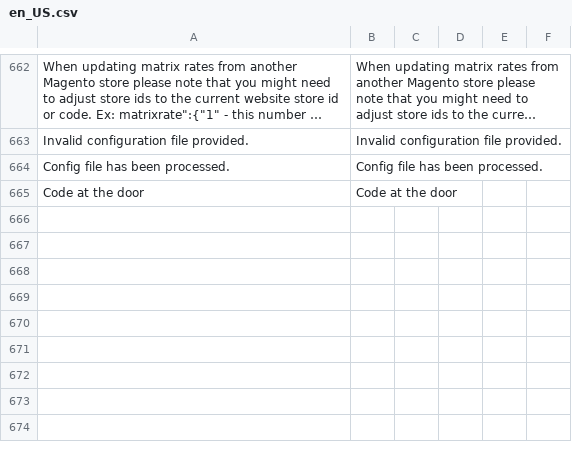
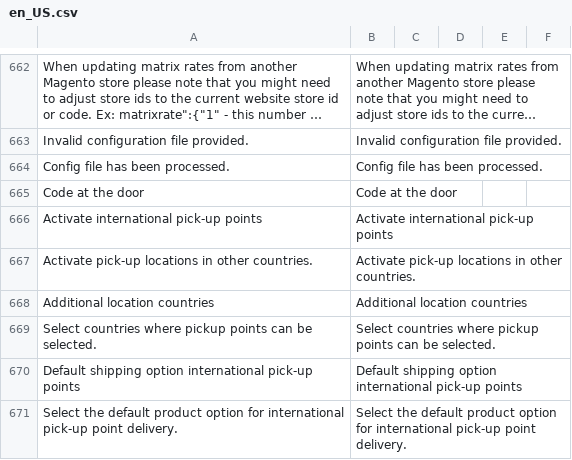
Before and after one commit to postnl/postnl-magento2, a CSV file: i18n/en_US.csv, drawn as a sheet; only a part is shown, gaps mark what is left out; long unchanged cells end in …; the diff names each change by its address in the sheet, - before the commit and + after, or states it on an @@ line.

Commit message:
POSTNL-160 - Translation update

```diff
--- a/i18n/en_US.csv
+++ b/i18n/en_US.csv
+row 666: Activate international pick-up points | Activate international pick-up points
+row 667: Activate pick-up locations in other countries. | Activate pick-up locations in other countries.
+row 668: Additional location countries | Additional location countries
+row 669: Select countries where pickup points can be selected. | Select countries where pickup points can be selected.
+row 670: Default shipping option international pick-up points | Default shipping option international pick-up points
+row 671: Select the default product option for international pick-up point delivery. | Select the default product option for international pick-up point delivery.
```
Also changed, not shown: i18n/nl_NL.csv, 1 other file.
